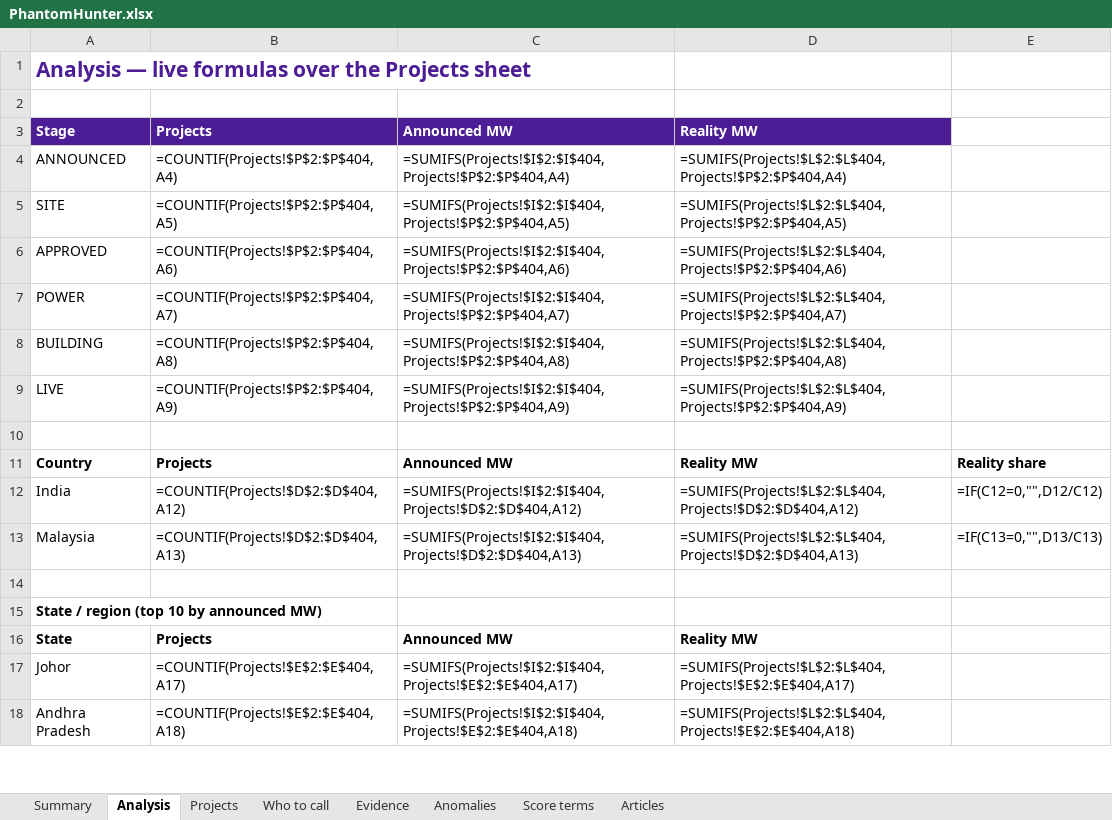
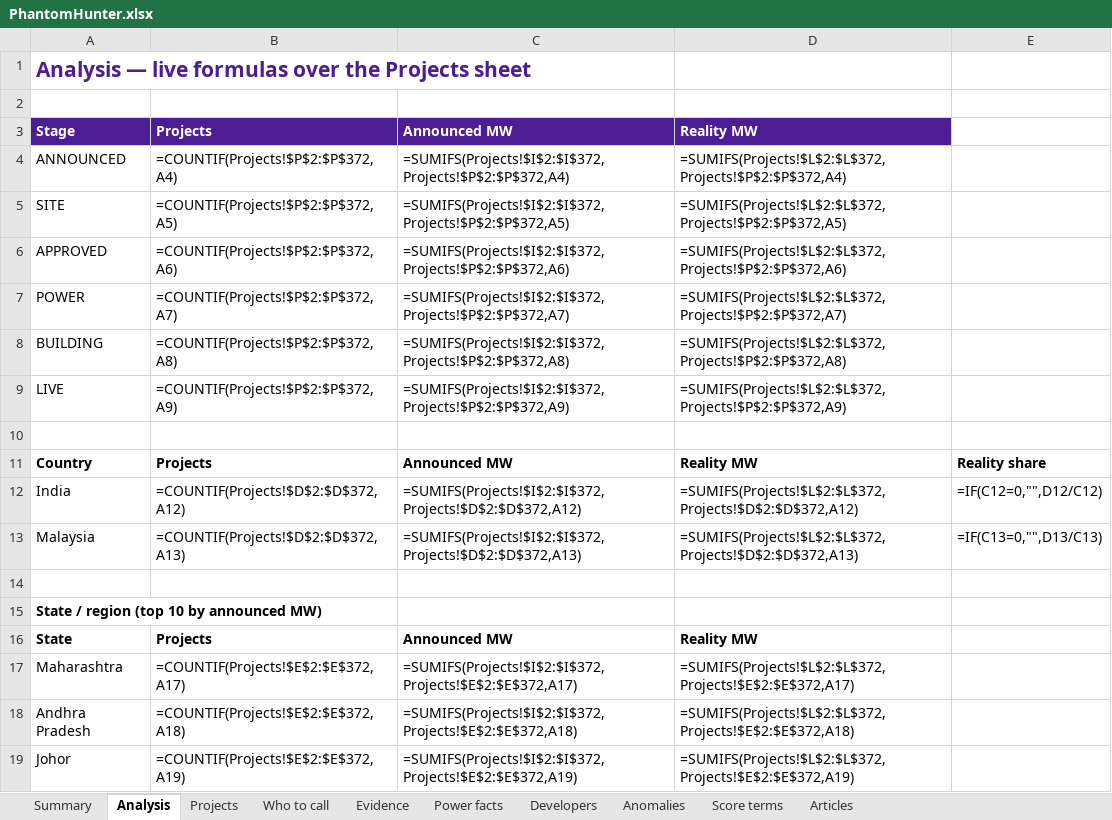
Before and after one commit to rajmodi262/AgentForge_V2, an Excel workbook: analytics/PhantomHunter.xlsx, sheet Analysis, drawn as a sheet; only a part is shown; values as stored, in another font and other column widths than the file's, no borders; formulas without a stored value are shown as written; charts and pictures not drawn; removed rows and columns are numbered as before the commit, all else as after; the diff covers the shown part only; the diff names each change by its address in the sheet, - before the commit and + after, or states it on an @@ line.

Commit message:
feat(phantom): power forensics, re-fitted priors and a backtest that survives scrutiny
Power forensics (power.py): grid position, supplier, kV/MVA, substation, on-site
generation, renewable procurement, cooling, contractor and financier, mined by
rules from sentences about each project. New GET /phantom/power, export sheet
and analysis section. 191 facts on 84 of 371 projects; 13% of announced GW has
a secured grid position.

Backtest: four cutoffs, three baselines, AUC and bootstrap intervals that
resample projects. It showed the stated priors were too optimistic, so they are
re-fitted with shrinkage, cross-validated by project and loaded from
calibration.json. Reported as a calibrated filter, not a forecaster of winners.

Also: developer track records (track.py, GET /phantom/developers); placeless
clean-up (state-level places, country must come from the mention, foreign site
codes and multi-site programmes dropped): 403 -> 371 projects, 82.6 -> 71.1 GW.

190 tests pass.

```diff
--- a/analytics/PhantomHunter.xlsx (sheet Analysis)
+++ b/analytics/PhantomHunter.xlsx (sheet Analysis)
+sheet tab: Power facts
+sheet tab: Developers
-B4: =COUNTIF(Projects!$P$2:$P$404,A4)
+B4: =COUNTIF(Projects!$P$2:$P$372,A4)
-C4: =SUMIFS(Projects!$I$2:$I$404,Projects!$P$2:$P$404,A4)
+C4: =SUMIFS(Projects!$I$2:$I$372,Projects!$P$2:$P$372,A4)
-D4: =SUMIFS(Projects!$L$2:$L$404,Projects!$P$2:$P$404,A4)
+D4: =SUMIFS(Projects!$L$2:$L$372,Projects!$P$2:$P$372,A4)
-B5: =COUNTIF(Projects!$P$2:$P$404,A5)
+B5: =COUNTIF(Projects!$P$2:$P$372,A5)
-C5: =SUMIFS(Projects!$I$2:$I$404,Projects!$P$2:$P$404,A5)
+C5: =SUMIFS(Projects!$I$2:$I$372,Projects!$P$2:$P$372,A5)
-D5: =SUMIFS(Projects!$L$2:$L$404,Projects!$P$2:$P$404,A5)
+D5: =SUMIFS(Projects!$L$2:$L$372,Projects!$P$2:$P$372,A5)
-B6: =COUNTIF(Projects!$P$2:$P$404,A6)
+B6: =COUNTIF(Projects!$P$2:$P$372,A6)
-C6: =SUMIFS(Projects!$I$2:$I$404,Projects!$P$2:$P$404,A6)
+C6: =SUMIFS(Projects!$I$2:$I$372,Projects!$P$2:$P$372,A6)
-D6: =SUMIFS(Projects!$L$2:$L$404,Projects!$P$2:$P$404,A6)
+D6: =SUMIFS(Projects!$L$2:$L$372,Projects!$P$2:$P$372,A6)
-B7: =COUNTIF(Projects!$P$2:$P$404,A7)
+B7: =COUNTIF(Projects!$P$2:$P$372,A7)
-C7: =SUMIFS(Projects!$I$2:$I$404,Projects!$P$2:$P$404,A7)
+C7: =SUMIFS(Projects!$I$2:$I$372,Projects!$P$2:$P$372,A7)
-D7: =SUMIFS(Projects!$L$2:$L$404,Projects!$P$2:$P$404,A7)
+D7: =SUMIFS(Projects!$L$2:$L$372,Projects!$P$2:$P$372,A7)
-B8: =COUNTIF(Projects!$P$2:$P$404,A8)
+B8: =COUNTIF(Projects!$P$2:$P$372,A8)
-C8: =SUMIFS(Projects!$I$2:$I$404,Projects!$P$2:$P$404,A8)
+C8: =SUMIFS(Projects!$I$2:$I$372,Projects!$P$2:$P$372,A8)
-D8: =SUMIFS(Projects!$L$2:$L$404,Projects!$P$2:$P$404,A8)
+D8: =SUMIFS(Projects!$L$2:$L$372,Projects!$P$2:$P$372,A8)
-B9: =COUNTIF(Projects!$P$2:$P$404,A9)
+B9: =COUNTIF(Projects!$P$2:$P$372,A9)
-C9: =SUMIFS(Projects!$I$2:$I$404,Projects!$P$2:$P$404,A9)
+C9: =SUMIFS(Projects!$I$2:$I$372,Projects!$P$2:$P$372,A9)
-D9: =SUMIFS(Projects!$L$2:$L$404,Projects!$P$2:$P$404,A9)
+D9: =SUMIFS(Projects!$L$2:$L$372,Projects!$P$2:$P$372,A9)
-B12: =COUNTIF(Projects!$D$2:$D$404,A12)
+B12: =COUNTIF(Projects!$D$2:$D$372,A12)
-C12: =SUMIFS(Projects!$I$2:$I$404,Projects!$D$2:$D$404,A12)
+C12: =SUMIFS(Projects!$I$2:$I$372,Projects!$D$2:$D$372,A12)
-D12: =SUMIFS(Projects!$L$2:$L$404,Projects!$D$2:$D$404,A12)
+D12: =SUMIFS(Projects!$L$2:$L$372,Projects!$D$2:$D$372,A12)
-B13: =COUNTIF(Projects!$D$2:$D$404,A13)
+B13: =COUNTIF(Projects!$D$2:$D$372,A13)
-C13: =SUMIFS(Projects!$I$2:$I$404,Projects!$D$2:$D$404,A13)
+C13: =SUMIFS(Projects!$I$2:$I$372,Projects!$D$2:$D$372,A13)
-D13: =SUMIFS(Projects!$L$2:$L$404,Projects!$D$2:$D$404,A13)
+D13: =SUMIFS(Projects!$L$2:$L$372,Projects!$D$2:$D$372,A13)
-row 17: Johor | =COUNTIF(Projects!$E$2:$E$404,A17) | =SUMIFS(Projects!$I$2:$I$404,Projects!$E$2:$E$404,A17) | =SUMIFS(Projects!$L$2:$L$404,Projects!$E$2:$E$404,A17)
+row 17: Maharashtra | =COUNTIF(Projects!$E$2:$E$372,A17) | =SUMIFS(Projects!$I$2:$I$372,Projects!$E$2:$E$372,A17) | =SUMIFS(Projects!$L$2:$L$372,Projects!$E$2:$E$372,A17)
-B18: =COUNTIF(Projects!$E$2:$E$404,A18)
+B18: =COUNTIF(Projects!$E$2:$E$372,A18)
-C18: =SUMIFS(Projects!$I$2:$I$404,Projects!$E$2:$E$404,A18)
+C18: =SUMIFS(Projects!$I$2:$I$372,Projects!$E$2:$E$372,A18)
-D18: =SUMIFS(Projects!$L$2:$L$404,Projects!$E$2:$E$404,A18)
+D18: =SUMIFS(Projects!$L$2:$L$372,Projects!$E$2:$E$372,A18)
+row 19: Johor | =COUNTIF(Projects!$E$2:$E$372,A19) | =SUMIFS(Projects!$I$2:$I$372,Projects!$E$2:$E$372,A19) | =SUMIFS(Projects!$L$2:$L$372,Projects!$E$2:$E$372,A19)
```
Also changed, not shown: 1 removed row and 21 edited cells elsewhere in this sheet, sheet Who to call, sheet Projects, sheet Score terms, sheet Evidence, sheet Anomalies, sheet Summary, 40 other files.
